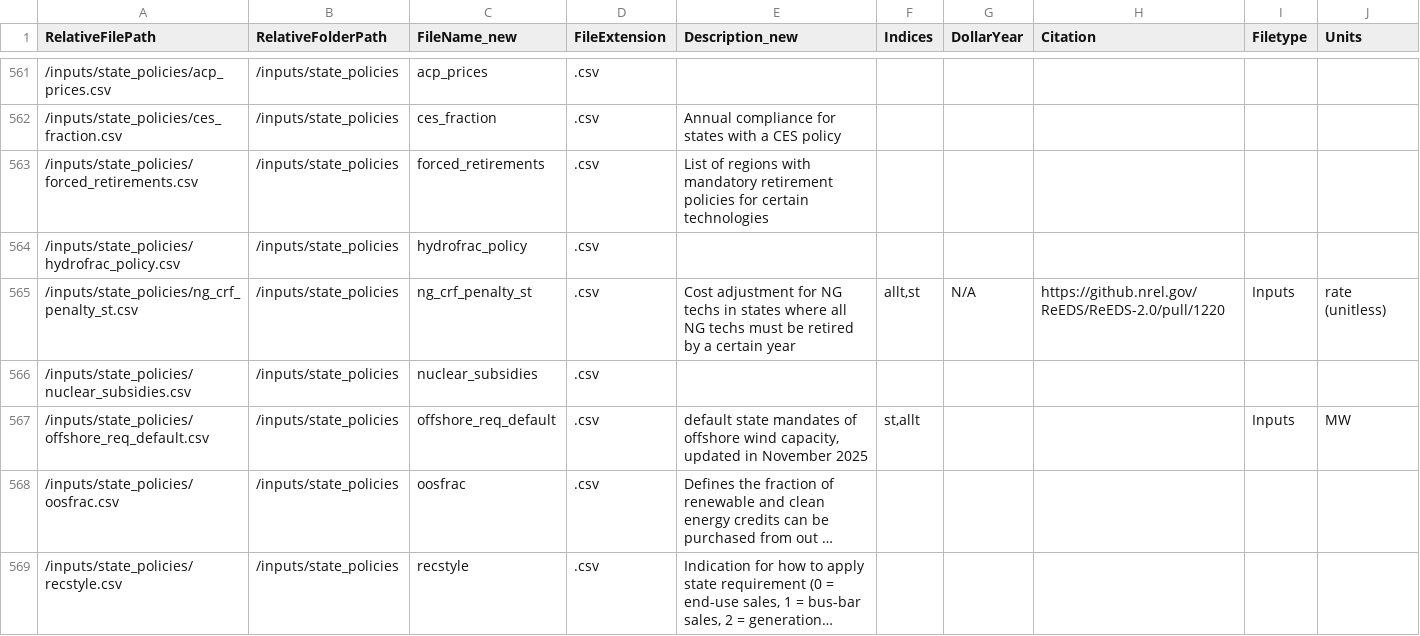
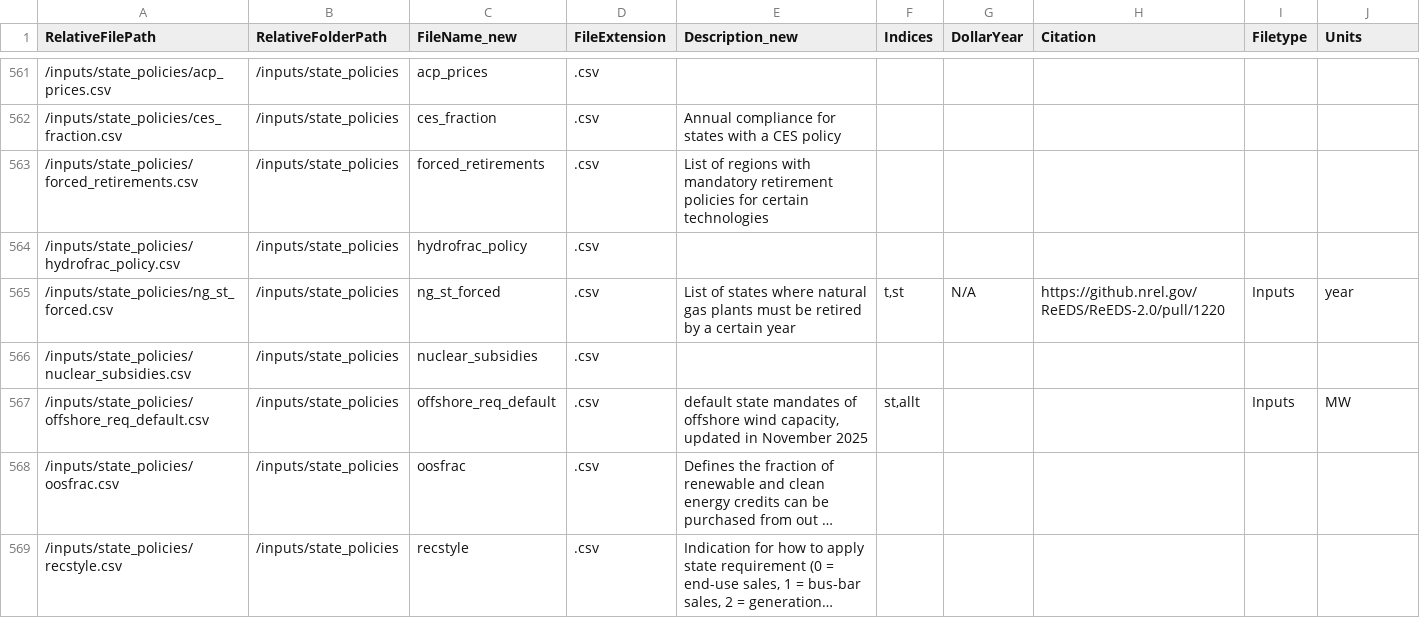
Before and after one commit to ajsbergman/ReEDS, a CSV file: docs/sources.csv, drawn as a sheet; only a part is shown, gaps mark what is left out; long unchanged cells end in ….

Commit message:
source and documentation update

```diff
--- a/docs/sources.csv
+++ b/docs/sources.csv
@@ -564,3 +564,3 @@ RelativeFilePath,RelativeFolderPath,FileName_new,FileExtension,Description_new,I
 /inputs/state_policies/hydrofrac_policy.csv,/inputs/state_policies,hydrofrac_policy,.csv,,,,,,
-/inputs/state_policies/ng_crf_penalty_st.csv,/inputs/state_policies,ng_crf_penalty_st,.csv,Cost adjustment for NG techs in states where all NG techs must be retired by a certain year,"allt,st",N/A,https://github.nrel.gov/ReEDS/ReEDS-2.0/pull/1220,Inputs,rate (unitless)
+/inputs/state_policies/ng_st_forced.csv,/inputs/state_policies,ng_st_forced,.csv,List of states where natural gas plants must be retired by a certain year,"t,st",N/A,https://github.nrel.gov/ReEDS/ReEDS-2.0/pull/1220,Inputs,year
 /inputs/state_policies/nuclear_subsidies.csv,/inputs/state_policies,nuclear_subsidies,.csv,,,,,,
```
Also changed, not shown: 1 other file.
